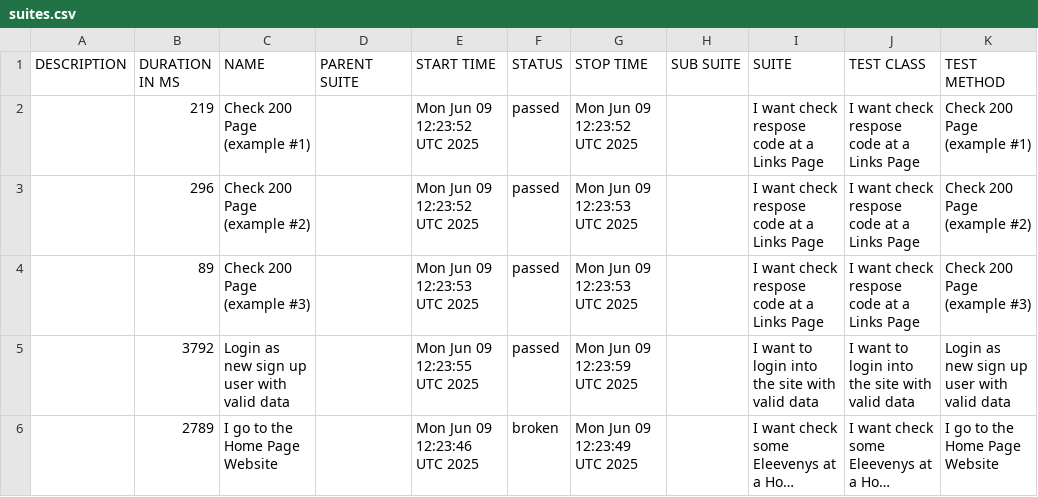
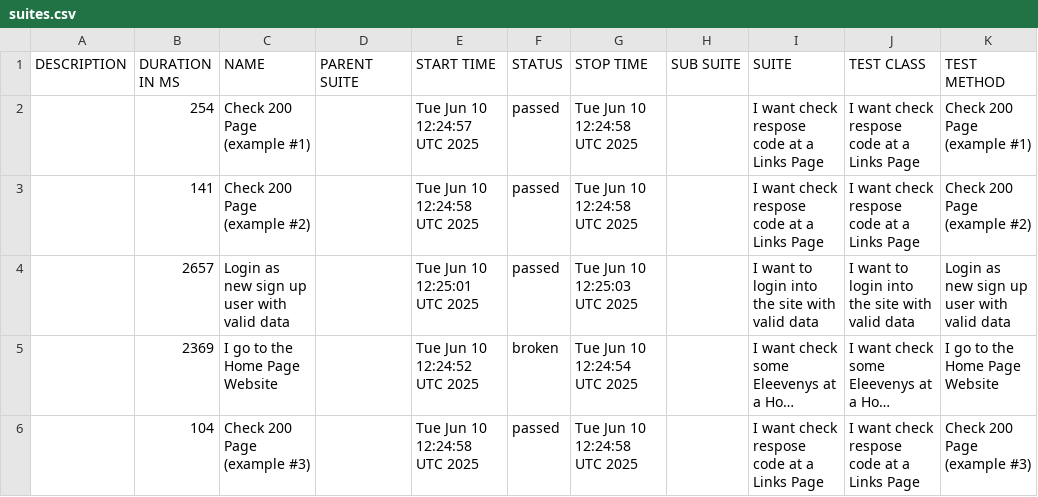
Before and after one commit to tmqa2408/cypress_Cucumber_BDD, a CSV file: data/suites.csv, drawn as a sheet; long unchanged cells end in …; removed rows and columns are numbered as before the commit, all else as after; the diff names each change by its address in the sheet, - before the commit and + after, or states it on an @@ line.

```diff
--- a/data/suites.csv
+++ b/data/suites.csv
-B2 (DURATION IN MS): 219
+B2 (DURATION IN MS): 254
-E2 (START TIME): Mon Jun 09 12:23:52 UTC 2025
+E2 (START TIME): Tue Jun 10 12:24:57 UTC 2025
-G2 (STOP TIME): Mon Jun 09 12:23:52 UTC 2025
+G2 (STOP TIME): Tue Jun 10 12:24:58 UTC 2025
-B3 (DURATION IN MS): 296
+B3 (DURATION IN MS): 141
-E3 (START TIME): Mon Jun 09 12:23:52 UTC 2025
+E3 (START TIME): Tue Jun 10 12:24:58 UTC 2025
-G3 (STOP TIME): Mon Jun 09 12:23:53 UTC 2025
+G3 (STOP TIME): Tue Jun 10 12:24:58 UTC 2025
-row 4:  | 89 | Check 200 Page (example #3) |  | Mon Jun 09 12:23:53 UTC 2025 | passed | Mon Jun 09 12:23:53 UTC 2025 |  | I want check respose code at a Links Page | I want check respose code at a Links Page | Check 200 Page (example #3)
-B4 (DURATION IN MS): 3792
+B4 (DURATION IN MS): 2657
-E4 (START TIME): Mon Jun 09 12:23:55 UTC 2025
+E4 (START TIME): Tue Jun 10 12:25:01 UTC 2025
-G4 (STOP TIME): Mon Jun 09 12:23:59 UTC 2025
+G4 (STOP TIME): Tue Jun 10 12:25:03 UTC 2025
-B5 (DURATION IN MS): 2789
+B5 (DURATION IN MS): 2369
-E5 (START TIME): Mon Jun 09 12:23:46 UTC 2025
+E5 (START TIME): Tue Jun 10 12:24:52 UTC 2025
-G5 (STOP TIME): Mon Jun 09 12:23:49 UTC 2025
+G5 (STOP TIME): Tue Jun 10 12:24:54 UTC 2025
+row 6:  | 104 | Check 200 Page (example #3) |  | Tue Jun 10 12:24:58 UTC 2025 | passed | Tue Jun 10 12:24:58 UTC 2025 |  | I want check respose code at a Links Page | I want check respose code at a Links Page | Check 200 Page (example #3)
```
Also changed, not shown: 25 other files.
